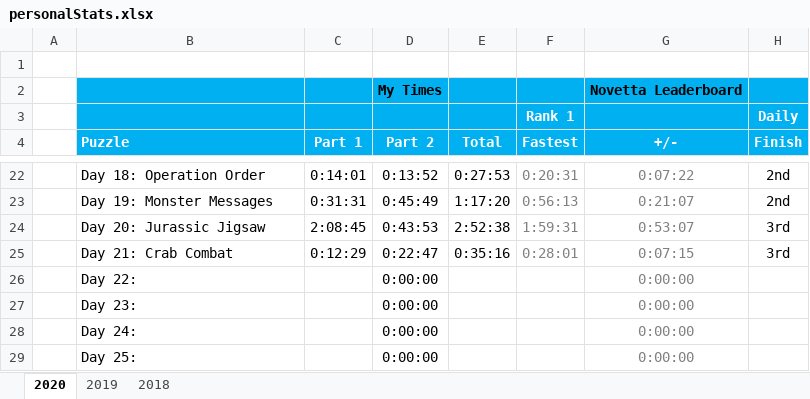
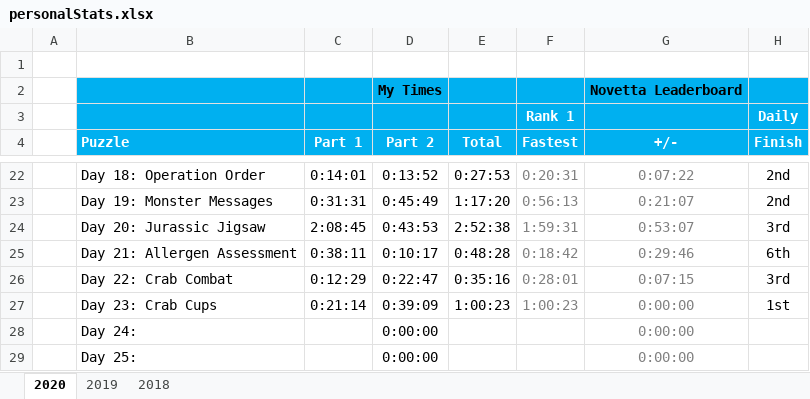
Before and after one commit to briuri/advent-of-code, an Excel workbook: data/viz/personalStats.xlsx, sheet 2020, drawn as a sheet; only a part is shown, gaps mark what is left out; values as stored, in another font and other column widths than the file's, no borders; removed rows and columns are numbered as before the commit, all else as after; the diff names each change by its address in the sheet, - before the commit and + after, or states it on an @@ line.

Commit message:
Viz data.

```diff
--- a/data/viz/personalStats.xlsx (sheet 2020)
+++ b/data/viz/personalStats.xlsx (sheet 2020)
+row 25:  | Day 21: Allergen Assessment | 0:38:11 | 0:10:17 | 0:48:28 | 0:18:42 | 0:29:46 | 6th
-B26 (Puzzle): Day 21: Crab Combat
+B26 (Puzzle): Day 22: Crab Combat
-row 26:  | Day 22: |  | 0:00:00 |  |  | 0:00:00
-row 27:  | Day 23: |  | 0:00:00 |  |  | 0:00:00
+row 27:  | Day 23: Crab Cups | 0:21:14 | 0:39:09 | 1:00:23 | 1:00:23 | 0:00:00 | 1st
```
Also changed, not shown: formulas that keep their value, 4 other files.
